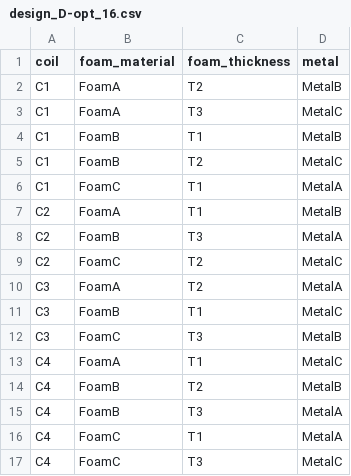
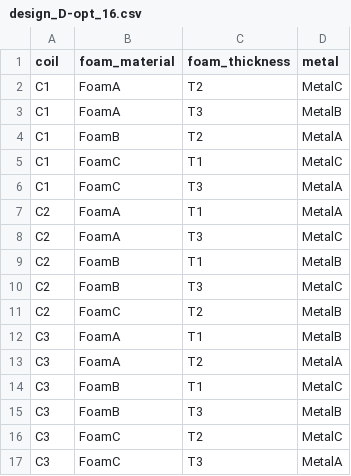
Before and after one commit to saharl-mentee/haptic_sensor_experiment_design, a CSV file: results/design_D-opt_16.csv, drawn as a sheet.

```diff
--- a/results/design_D-opt_16.csv
+++ b/results/design_D-opt_16.csv
@@ -1,17 +1,17 @@
 coil,foam_material,foam_thickness,metal
-C1,FoamA,T2,MetalB
-C1,FoamA,T3,MetalC
-C1,FoamB,T1,MetalB
-C1,FoamB,T2,MetalC
-C1,FoamC,T1,MetalA
-C2,FoamA,T1,MetalB
-C2,FoamB,T3,MetalA
-C2,FoamC,T2,MetalC
+C1,FoamA,T2,MetalC
+C1,FoamA,T3,MetalB
+C1,FoamB,T2,MetalA
+C1,FoamC,T1,MetalC
+C1,FoamC,T3,MetalA
+C2,FoamA,T1,MetalA
+C2,FoamA,T3,MetalC
+C2,FoamB,T1,MetalB
+C2,FoamB,T3,MetalC
+C2,FoamC,T2,MetalB
+C3,FoamA,T1,MetalB
 C3,FoamA,T2,MetalA
 C3,FoamB,T1,MetalC
-C3,FoamC,T3,MetalB
-C4,FoamA,T1,MetalC
-C4,FoamB,T2,MetalB
-C4,FoamB,T3,MetalA
-C4,FoamC,T1,MetalA
-C4,FoamC,T3,MetalC
+C3,FoamB,T3,MetalB
+C3,FoamC,T2,MetalC
+C3,FoamC,T3,MetalA
```
Also changed, not shown: results/comparison.csv, results/design_D-opt_20.csv, 20 other files.
